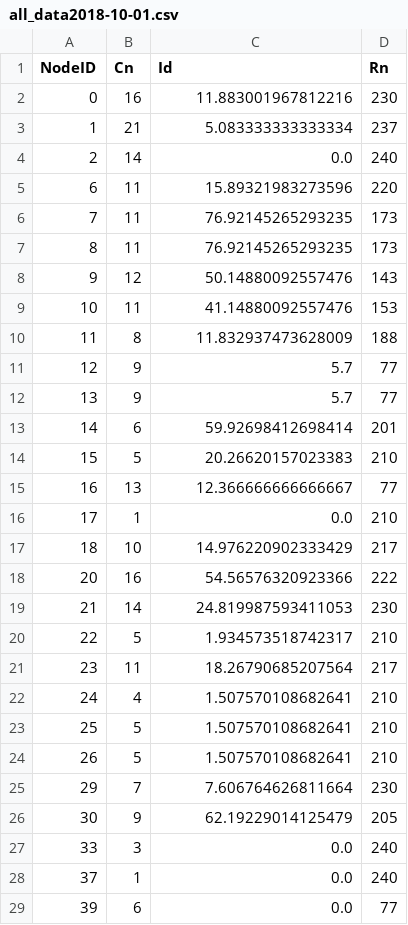
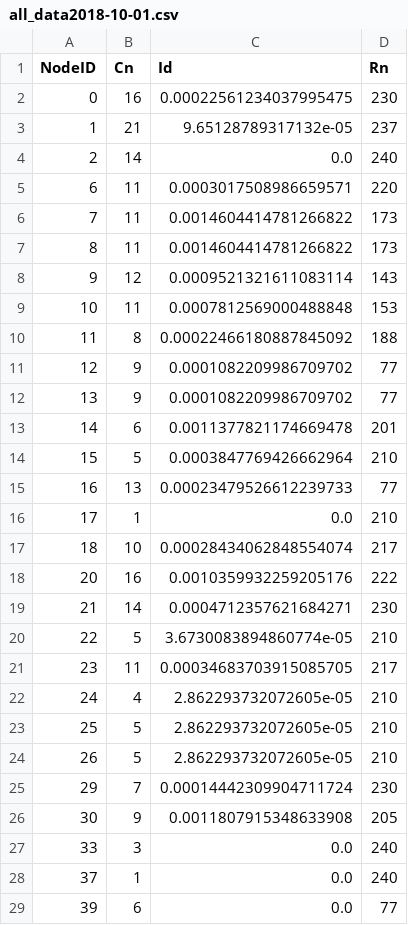
Before and after one commit to jamescoller/multilayer_design_network_tool, a CSV file: results/all_data2018-10-01.csv, drawn as a sheet; only a part is shown; the diff covers the shown part only.

```diff
--- a/results/all_data2018-10-01.csv
+++ b/results/all_data2018-10-01.csv
@@ -1,27 +1,27 @@
 NodeID,Cn,Id,Rn
-0,16,11.883001967812216,230
-1,21,5.083333333333334,237
+0,16,0.00022561234037995475,230
+1,21,9.65128789317132e-05,237
 2,14,0.0,240
-6,11,15.89321983273596,220
-7,11,76.92145265293235,173
-8,11,76.92145265293235,173
-9,12,50.14880092557476,143
-10,11,41.14880092557476,153
-11,8,11.832937473628009,188
-12,9,5.7,77
-13,9,5.7,77
-14,6,59.92698412698414,201
-15,5,20.26620157023383,210
-16,13,12.366666666666667,77
+6,11,0.0003017508986659571,220
+7,11,0.0014604414781266822,173
+8,11,0.0014604414781266822,173
+9,12,0.0009521321611083114,143
+10,11,0.0007812569000488848,153
+11,8,0.00022466180887845092,188
+12,9,0.0001082209986709702,77
+13,9,0.0001082209986709702,77
+14,6,0.0011377821174669478,201
+15,5,0.0003847769426662964,210
+16,13,0.00023479526612239733,77
 17,1,0.0,210
-18,10,14.976220902333429,217
-20,16,54.56576320923366,222
-21,14,24.819987593411053,230
-22,5,1.934573518742317,210
-23,11,18.26790685207564,217
-24,4,1.507570108682641,210
-25,5,1.507570108682641,210
-26,5,1.507570108682641,210
-29,7,7.606764626811664,230
-30,9,62.19229014125479,205
+18,10,0.00028434062848554074,217
+20,16,0.0010359932259205176,222
+21,14,0.0004712357621684271,230
+22,5,3.6730083894860774e-05,210
+23,11,0.00034683703915085705,217
+24,4,2.862293732072605e-05,210
+25,5,2.862293732072605e-05,210
+26,5,2.862293732072605e-05,210
+29,7,0.00014442309904711724,230
+30,9,0.0011807915348633908,205
 33,3,0.0,240
```
Also changed, not shown: 77 edited cells elsewhere in this file, results/all_data2018-07-01.csv, results/all_data2018-08-01.csv, 31 other files.
